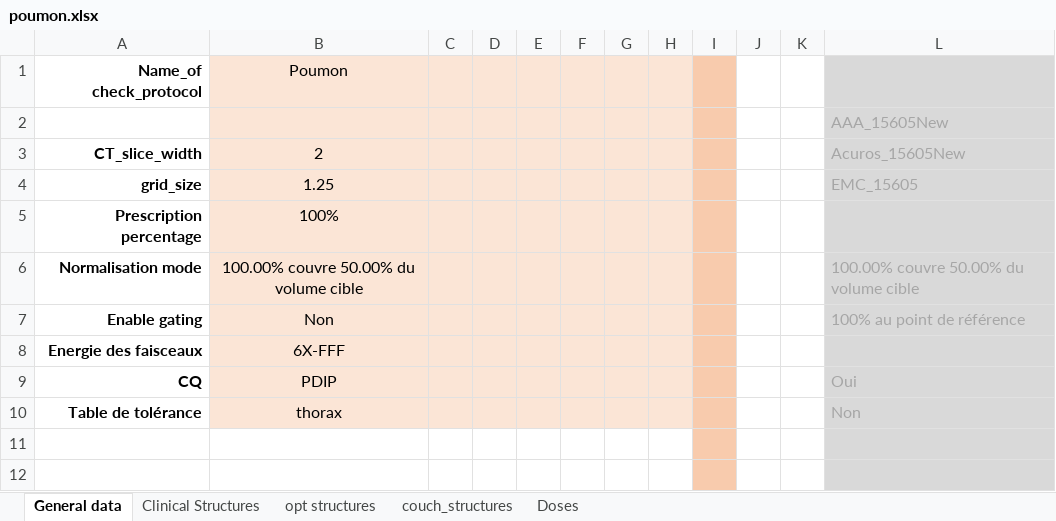
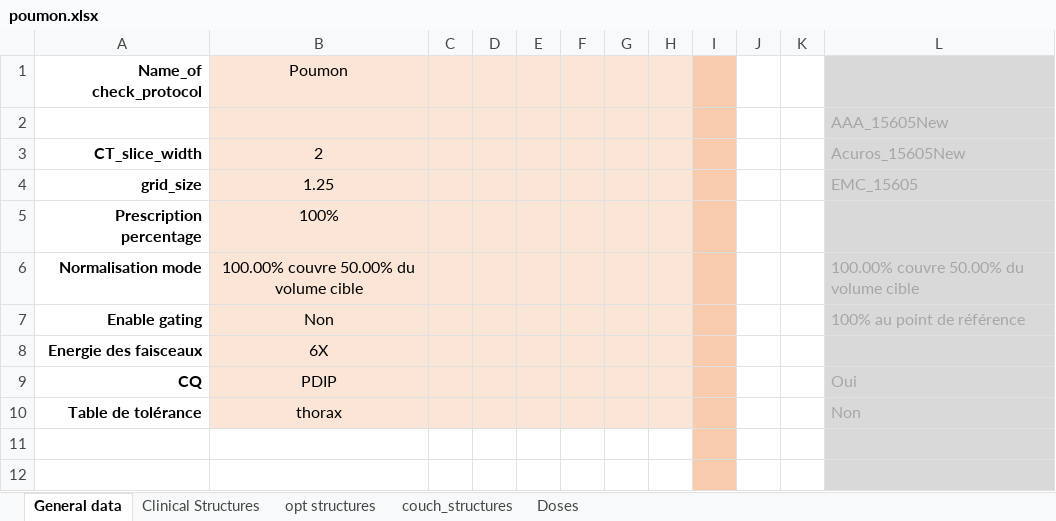
Before and after one commit to uhqd/PLANCHECK, an Excel workbook: Plancheck/plancheck_data/check_protocol/v19/poumon.xlsx, sheet General data, drawn as a sheet; only a part is shown; values as stored, in another font and other column widths than the file's, no borders; the diff names each change by its address in the sheet, - before the commit and + after, or states it on an @@ line.

```diff
--- a/Plancheck/plancheck_data/check_protocol/v19/poumon.xlsx (sheet General data)
+++ b/Plancheck/plancheck_data/check_protocol/v19/poumon.xlsx (sheet General data)
-B8 (Poumon): 6X-FFF
+B8 (Poumon): 6X
```
Also changed, not shown: Plancheck/plancheck_data/check_protocol/v19/STEC vertebre L5-3F.xlsx, Plancheck/plancheck_data/check_protocol/v19/STEC vertebre L5-5F.xlsx, 31 other files.
